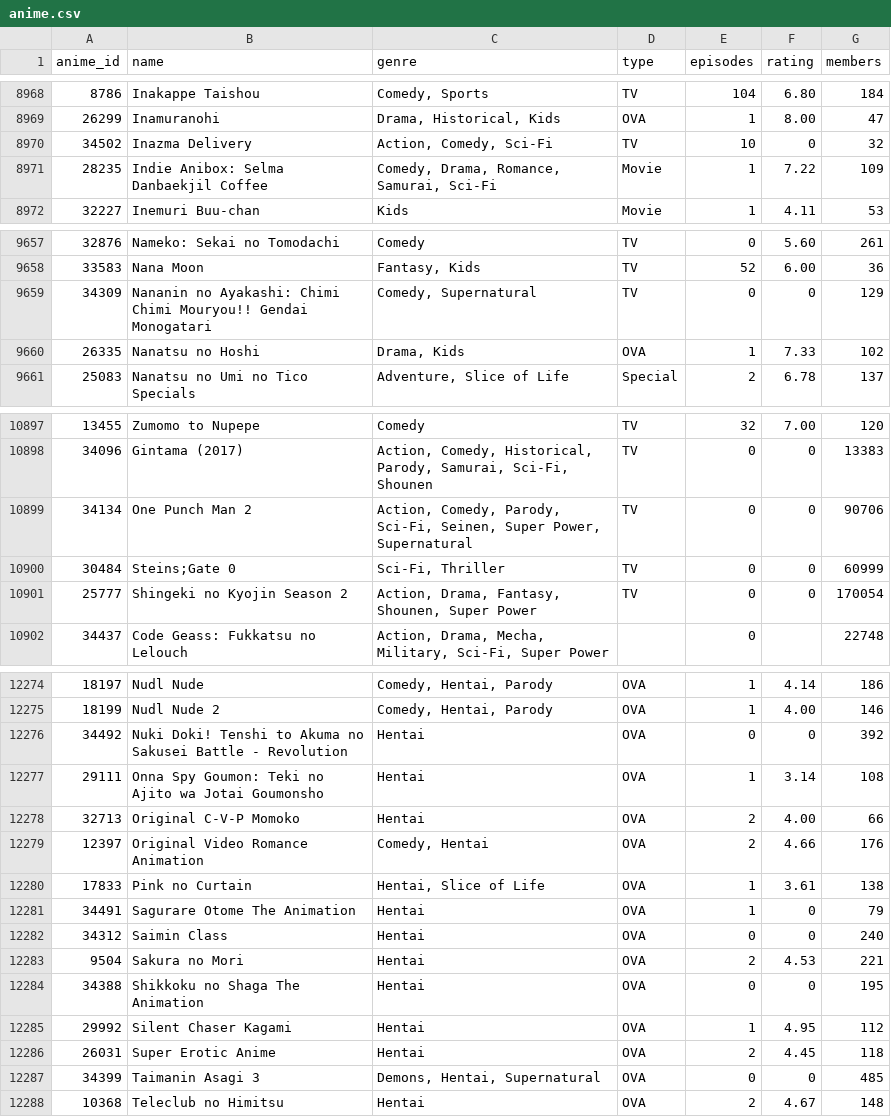
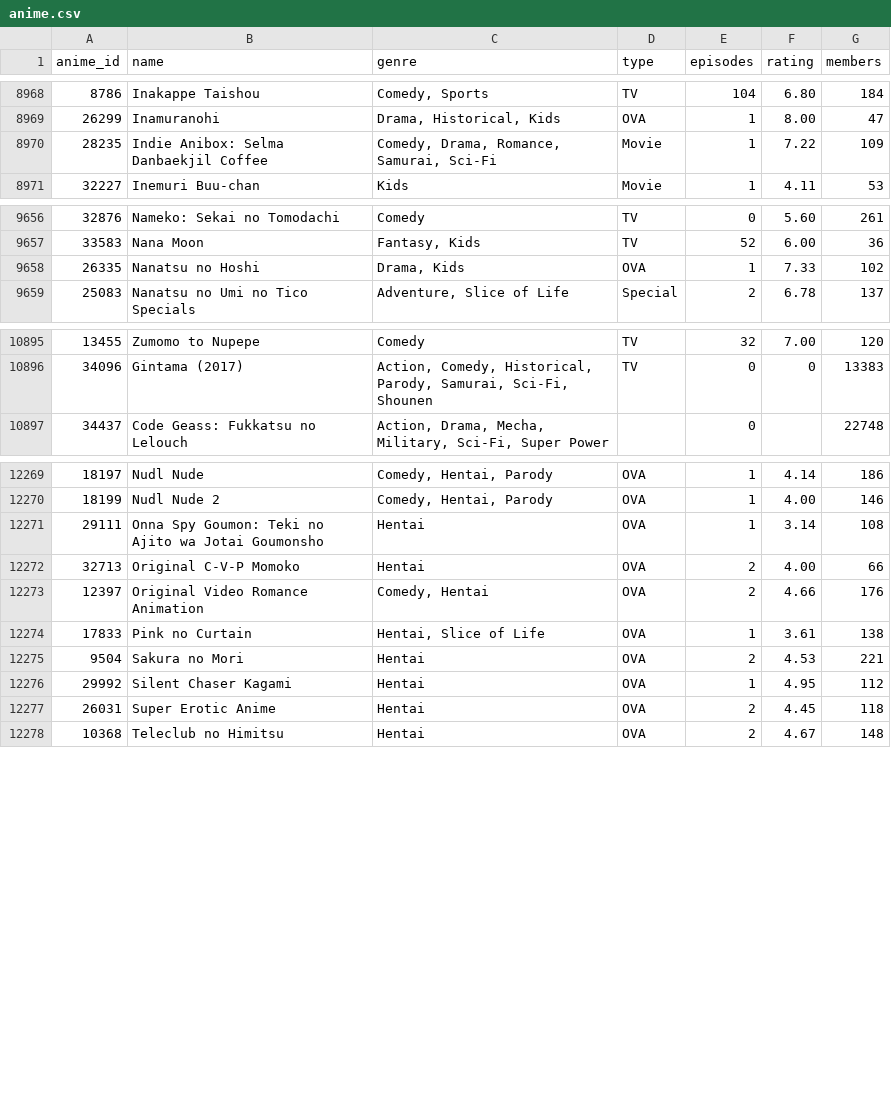
Before and after one commit to JuanMr7/Dataset, a CSV file: anime.csv, drawn as a sheet; only a part is shown, gaps mark what is left out; the diff names each change by its address in the sheet, - before the commit and + after, or states it on an @@ line.

Commit message:
Update anime.csv

```diff
--- a/anime.csv
+++ b/anime.csv
-row 8970: 34502 | Inazma Delivery | Action, Comedy, Sci-Fi | TV | 10 | 0 | 32
-row 9659: 34309 | Nananin no Ayakashi: Chimi Chimi Mouryou!! Gendai Monogatari | Comedy, Supernatural | TV | 0 | 0 | 129
-row 10899: 34134 | One Punch Man 2 | Action, Comedy, Parody, Sci-Fi, Seinen, Super Power, Supernatural | TV | 0 | 0 | 90706
-row 10900: 30484 | Steins;Gate 0 | Sci-Fi, Thriller | TV | 0 | 0 | 60999
-row 10901: 25777 | Shingeki no Kyojin Season 2 | Action, Drama, Fantasy, Shounen, Super Power | TV | 0 | 0 | 170054
-row 12276: 34492 | Nuki Doki! Tenshi to Akuma no Sakusei Battle - Revolution | Hentai | OVA | 0 | 0 | 392
-row 12281: 34491 | Sagurare Otome The Animation | Hentai | OVA | 1 | 0 | 79
-row 12282: 34312 | Saimin Class | Hentai | OVA | 0 | 0 | 240
-row 12284: 34388 | Shikkoku no Shaga The Animation | Hentai | OVA | 0 | 0 | 195
-row 12287: 34399 | Taimanin Asagi 3 | Demons, Hentai, Supernatural | OVA | 0 | 0 | 485
```
